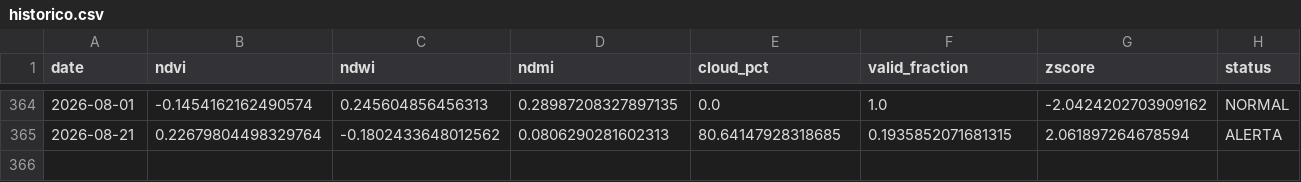
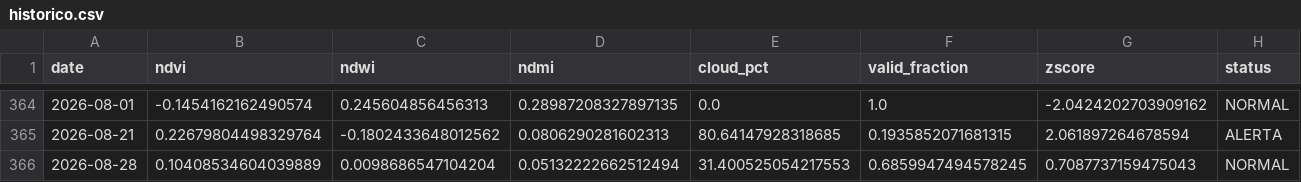
Before and after one commit to mauriciorschmitt/saolourencoalert, a CSV file: docs/data/historico.csv, drawn as a sheet; only a part is shown, gaps mark what is left out; the diff names each change by its address in the sheet, - before the commit and + after, or states it on an @@ line.

```diff
--- a/docs/data/historico.csv
+++ b/docs/data/historico.csv
+row 366: 2026-08-28 | 0.10408534604039889 | 0.0098686547104204 | 0.05132222662512494 | 31.400525054217553 | 0.6859947494578245 | 0.7087737159475043 | NORMAL
```
Also changed, not shown: 2 other files.
